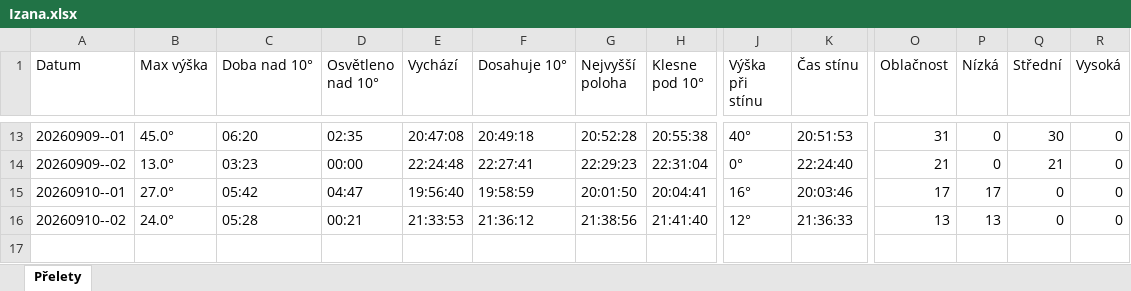
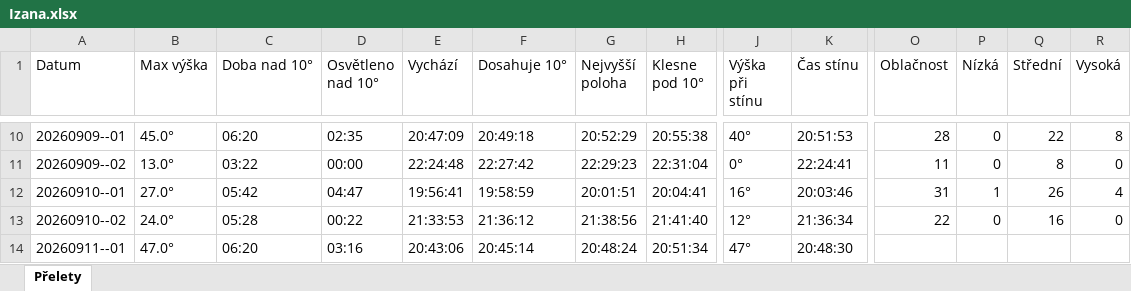
Before and after one commit to LASAR-DoSpace/LASARsat-Transit-Table, an Excel workbook: output/Izana.xlsx, sheet Přelety, drawn as a sheet; only a part is shown, gaps mark what is left out; values as stored, in another font and other column widths than the file's, no cell formats; conditional formats not drawn; addresses are those after the commit; rows hold the shown columns only; the diff covers the shown part only; the diff names each change by its address in the sheet, - before the commit and + after, or states it on an @@ line.

```diff
--- a/output/Izana.xlsx (sheet Přelety)
+++ b/output/Izana.xlsx (sheet Přelety)
-E10 (Vychází): 20:47:08
+E10 (Vychází): 20:47:09
-G10 (Nejvyšší poloha): 20:52:28
+G10 (Nejvyšší poloha): 20:52:29
-O10 (Oblačnost): 31
+O10 (Oblačnost): 28
-Q10 (Střední): 30
+Q10 (Střední): 22
-R10 (Vysoká): 0
+R10 (Vysoká): 8
-C11 (Doba nad 10°): 03:23
+C11 (Doba nad 10°): 03:22
-F11 (Dosahuje 10°): 22:27:41
+F11 (Dosahuje 10°): 22:27:42
-K11 (Čas stínu): 22:24:40
+K11 (Čas stínu): 22:24:41
-O11 (Oblačnost): 21
+O11 (Oblačnost): 11
-Q11 (Střední): 21
+Q11 (Střední): 8
-E12 (Vychází): 19:56:40
+E12 (Vychází): 19:56:41
-G12 (Nejvyšší poloha): 20:01:50
+G12 (Nejvyšší poloha): 20:01:51
-O12 (Oblačnost): 17
+O12 (Oblačnost): 31
-P12 (Nízká): 17
+P12 (Nízká): 1
-Q12 (Střední): 0
+Q12 (Střední): 26
-R12 (Vysoká): 0
+R12 (Vysoká): 4
-D13 (Osvětleno nad 10°): 00:21
+D13 (Osvětleno nad 10°): 00:22
-K13 (Čas stínu): 21:36:33
+K13 (Čas stínu): 21:36:34
-O13 (Oblačnost): 13
+O13 (Oblačnost): 22
-P13 (Nízká): 13
+P13 (Nízká): 0
-Q13 (Střední): 0
+Q13 (Střední): 16
+row 14: 20260911--01 | 47.0° | 06:20 | 03:16 | 20:43:06 | 20:45:14 | 20:48:24 | 20:51:34 | 47° | 20:48:30
```
Also changed, not shown: 3 removed rows and 28 edited cells elsewhere in this sheet, cell formats, output/HaP_Teplice.xlsx, 2 other files.
